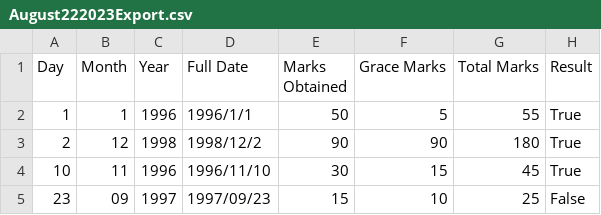
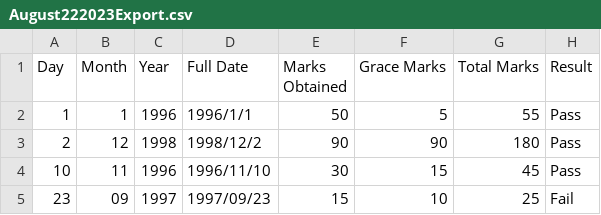
Before and after one commit to RajatSinghMhz/python, a CSV file: August222023Export.csv, drawn as a sheet.

```diff
--- a/August222023Export.csv
+++ b/August222023Export.csv
@@ -1,5 +1,5 @@
 Day,Month,Year,Full Date,Marks Obtained,Grace Marks,Total Marks,Result
-1,1,1996,1996/1/1,50,5,55,True
-2,12,1998,1998/12/2,90,90,180,True
-10,11,1996,1996/11/10,30,15,45,True
-23,09,1997,1997/09/23,15,10,25,False
+1,1,1996,1996/1/1,50,5,55,Pass
+2,12,1998,1998/12/2,90,90,180,Pass
+10,11,1996,1996/11/10,30,15,45,Pass
+23,09,1997,1997/09/23,15,10,25,Fail
```
Also changed, not shown: 2 other files.
